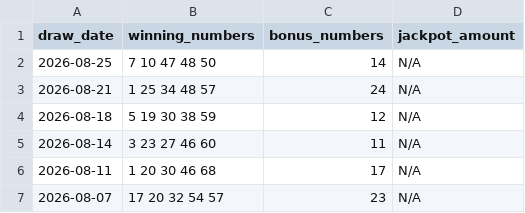
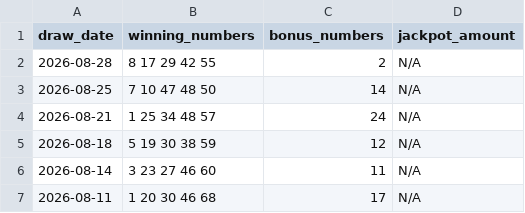
Before and after one commit to laminedo/lottery-dashboard, a CSV file: mega_history.csv, drawn as a sheet; only a part is shown; the shorter side is filled out with more unchanged rows.

```diff
--- a/mega_history.csv
+++ b/mega_history.csv
@@ -1,2 +1,3 @@
 draw_date,winning_numbers,bonus_numbers,jackpot_amount
+2026-08-28,8 17 29 42 55,2,N/A
 2026-08-25,7 10 47 48 50,14,N/A
```
Also changed, not shown: 3 other files.
